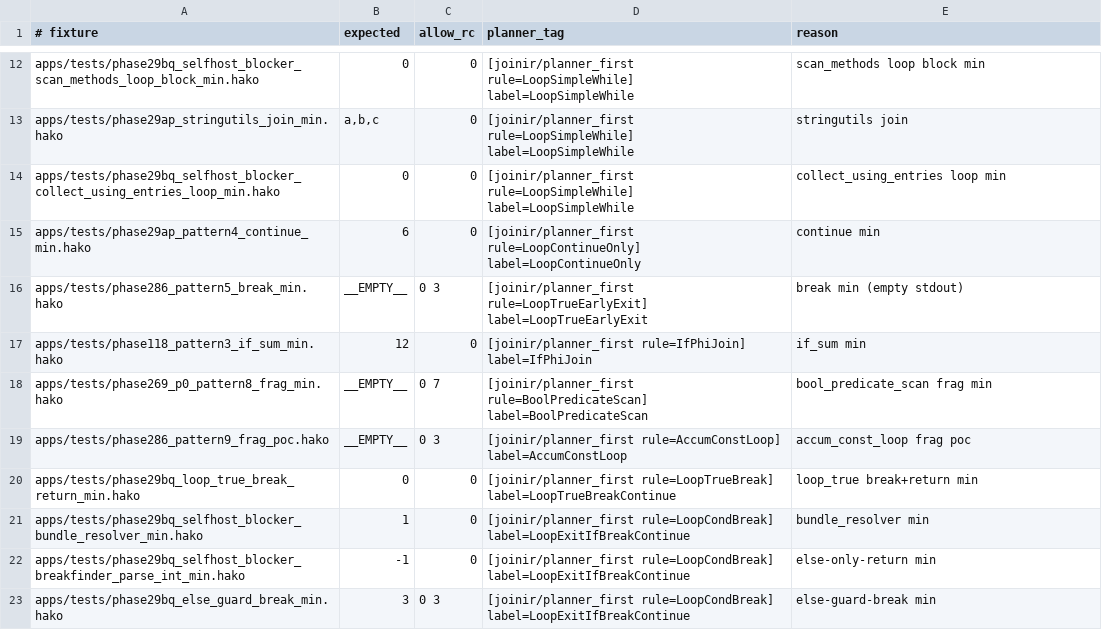
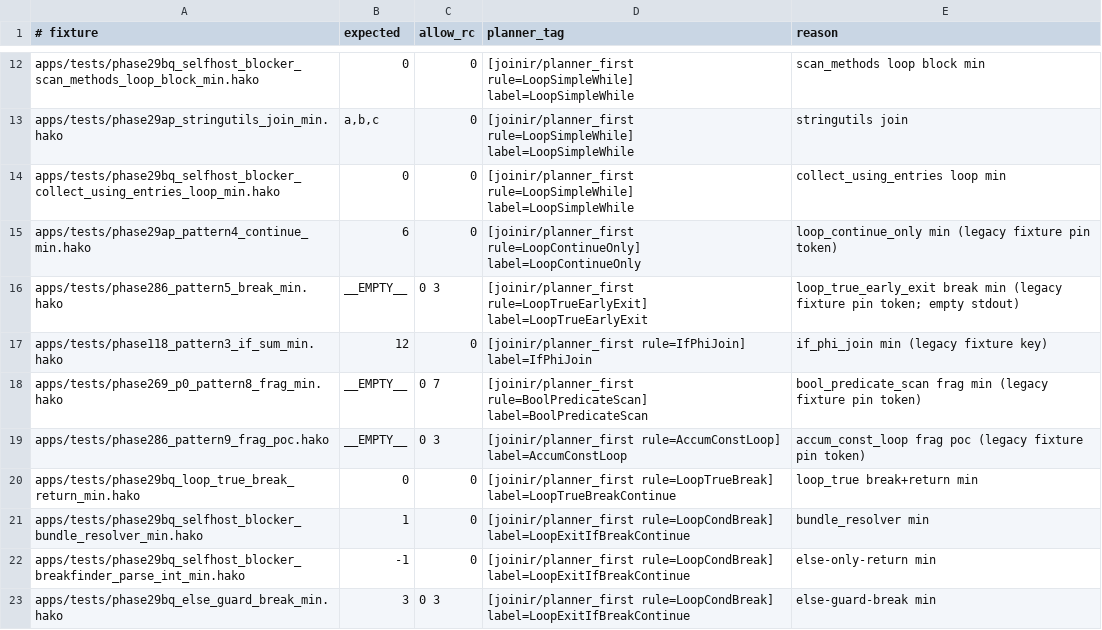
Before and after one commit to hakorune/hakorune, a TSV file: tools/smokes/v2/profiles/integration/joinir/planner_required_cases.tsv, drawn as a sheet; only a part is shown, gaps mark what is left out.

Commit message:
docs: semanticize legacy fixture token reasons

```diff
--- a/tools/smokes/v2/profiles/integration/joinir/planner_required_cases.tsv
+++ b/tools/smokes/v2/profiles/integration/joinir/planner_required_cases.tsv
@@ -14,7 +14,7 @@ apps/tests/phase29ap_stringutils_join_min.hako	a,b,c	0	[joinir/planner_first rul
 apps/tests/phase29bq_selfhost_blocker_collect_using_entries_loop_min.hako	0	0	[joinir/planner_first rule=LoopSimpleWhile] label=LoopSimpleWhile	collect_using_entries loop min
-apps/tests/phase29ap_pattern4_continue_min.hako	6	0	[joinir/planner_first rule=LoopContinueOnly] label=LoopContinueOnly	continue min
-apps/tests/phase286_pattern5_break_min.hako	__EMPTY__	0 3	[joinir/planner_first rule=LoopTrueEarlyExit] label=LoopTrueEarlyExit	break min (empty stdout)
-apps/tests/phase118_pattern3_if_sum_min.hako	12	0	[joinir/planner_first rule=IfPhiJoin] label=IfPhiJoin	if_sum min
-apps/tests/phase269_p0_pattern8_frag_min.hako	__EMPTY__	0 7	[joinir/planner_first rule=BoolPredicateScan] label=BoolPredicateScan	bool_predicate_scan frag min
-apps/tests/phase286_pattern9_frag_poc.hako	__EMPTY__	0 3	[joinir/planner_first rule=AccumConstLoop] label=AccumConstLoop	accum_const_loop frag poc
+apps/tests/phase29ap_pattern4_continue_min.hako	6	0	[joinir/planner_first rule=LoopContinueOnly] label=LoopContinueOnly	loop_continue_only min (legacy fixture pin token)
+apps/tests/phase286_pattern5_break_min.hako	__EMPTY__	0 3	[joinir/planner_first rule=LoopTrueEarlyExit] label=LoopTrueEarlyExit	loop_true_early_exit break min (legacy fixture pin token; empty stdout)
+apps/tests/phase118_pattern3_if_sum_min.hako	12	0	[joinir/planner_first rule=IfPhiJoin] label=IfPhiJoin	if_phi_join min (legacy fixture key)
+apps/tests/phase269_p0_pattern8_frag_min.hako	__EMPTY__	0 7	[joinir/planner_first rule=BoolPredicateScan] label=BoolPredicateScan	bool_predicate_scan frag min (legacy fixture pin token)
+apps/tests/phase286_pattern9_frag_poc.hako	__EMPTY__	0 3	[joinir/planner_first rule=AccumConstLoop] label=AccumConstLoop	accum_const_loop frag poc (legacy fixture pin token)
 apps/tests/phase29bq_loop_true_break_return_min.hako	0	0	[joinir/planner_first rule=LoopTrueBreak] label=LoopTrueBreakContinue	loop_true break+return min
```
Also changed, not shown: tools/smokes/v2/profiles/integration/joinir/phase29bq_fast_gate_cases.tsv, 1 other file.
